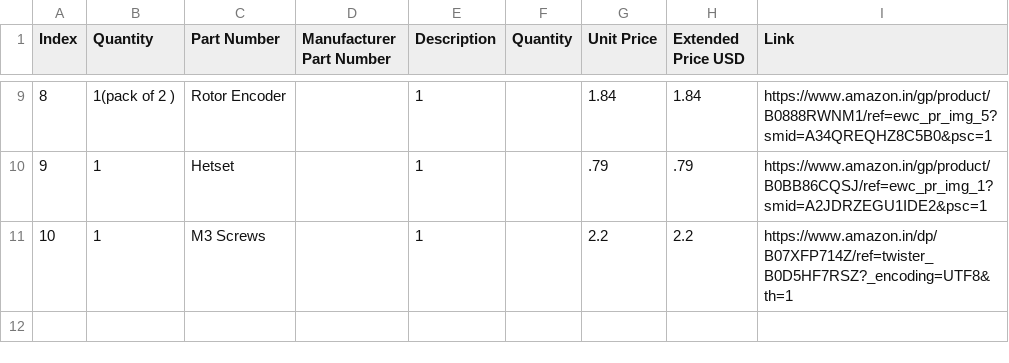
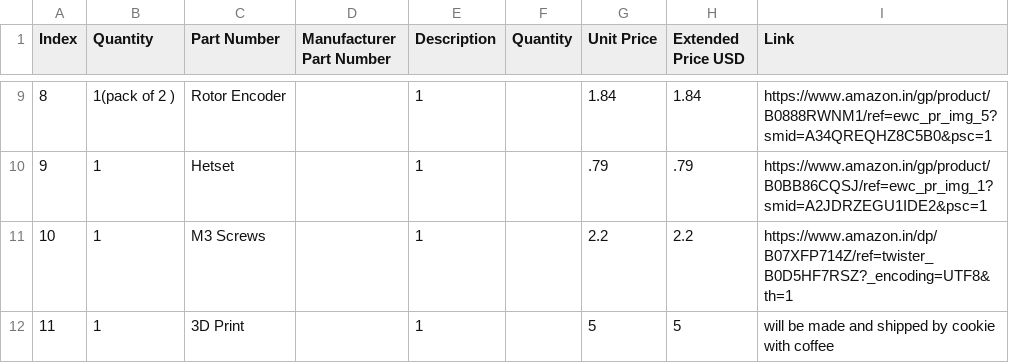
Before and after one commit to sauravraj67/Keyboard, a CSV file: BOM.csv, drawn as a sheet; only a part is shown, gaps mark what is left out; the diff names each change by its address in the sheet, - before the commit and + after, or states it on an @@ line.

Commit message:
Update BOM.csv

```diff
--- a/BOM.csv
+++ b/BOM.csv
+row 12: 11 | 1 | 3D Print |  | 1 |  | 5 | 5 | will be made and shipped by cookie with coffee
```
